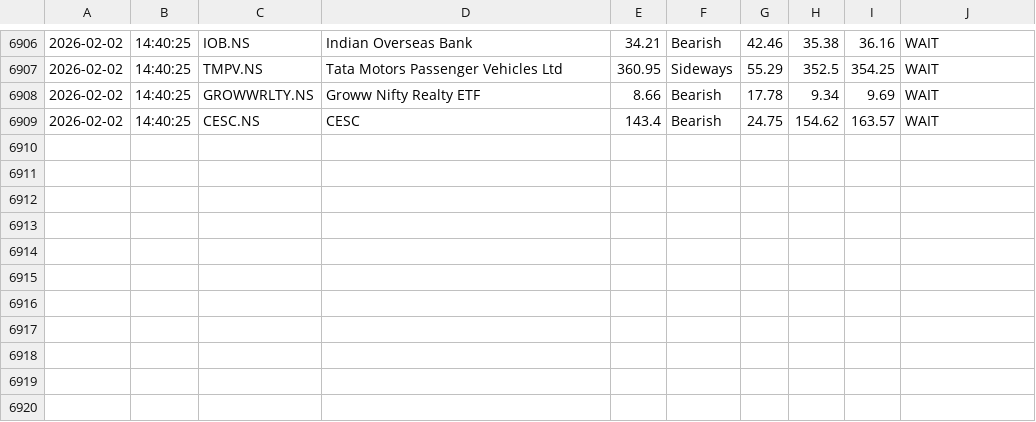
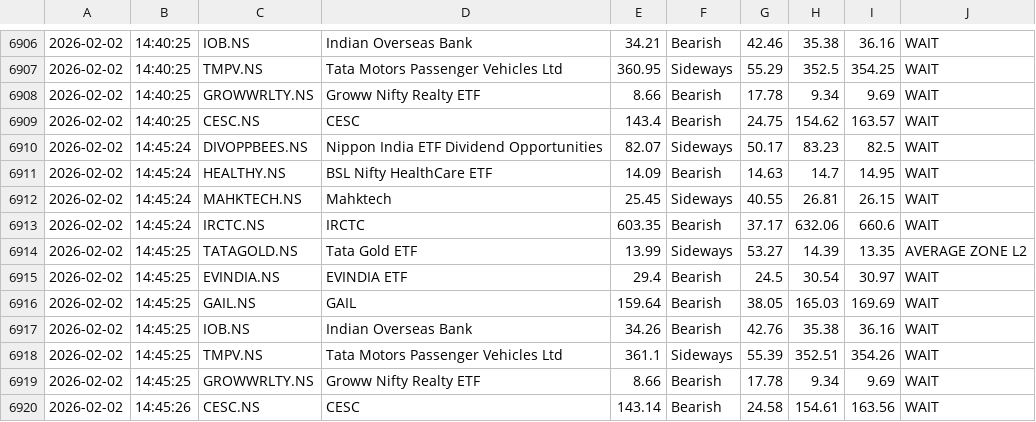
Before and after one commit to tester2021test/port_trigger_alert, a CSV file: trade_journal.csv, drawn as a sheet; only a part is shown, gaps mark what is left out; the diff names each change by its address in the sheet, - before the commit and + after, or states it on an @@ line.

```diff
--- a/trade_journal.csv
+++ b/trade_journal.csv
+row 6910: 2026-02-02 | 14:45:24 | DIVOPPBEES.NS | Nippon India ETF Dividend Opportunities | 82.07 | Sideways | 50.17 | 83.23 | 82.5 | WAIT
+row 6911: 2026-02-02 | 14:45:24 | HEALTHY.NS | BSL Nifty HealthCare ETF | 14.09 | Bearish | 14.63 | 14.7 | 14.95 | WAIT
+row 6912: 2026-02-02 | 14:45:24 | MAHKTECH.NS | Mahktech | 25.45 | Sideways | 40.55 | 26.81 | 26.15 | WAIT
+row 6913: 2026-02-02 | 14:45:24 | IRCTC.NS | IRCTC | 603.35 | Bearish | 37.17 | 632.06 | 660.6 | WAIT
+row 6914: 2026-02-02 | 14:45:25 | TATAGOLD.NS | Tata Gold ETF | 13.99 | Sideways | 53.27 | 14.39 | 13.35 | AVERAGE ZONE L2
+row 6915: 2026-02-02 | 14:45:25 | EVINDIA.NS | EVINDIA ETF | 29.4 | Bearish | 24.5 | 30.54 | 30.97 | WAIT
+row 6916: 2026-02-02 | 14:45:25 | GAIL.NS | GAIL | 159.64 | Bearish | 38.05 | 165.03 | 169.69 | WAIT
+row 6917: 2026-02-02 | 14:45:25 | IOB.NS | Indian Overseas Bank | 34.26 | Bearish | 42.76 | 35.38 | 36.16 | WAIT
+row 6918: 2026-02-02 | 14:45:25 | TMPV.NS | Tata Motors Passenger Vehicles Ltd | 361.1 | Sideways | 55.39 | 352.51 | 354.26 | WAIT
+row 6919: 2026-02-02 | 14:45:25 | GROWWRLTY.NS | Groww Nifty Realty ETF | 8.66 | Bearish | 17.78 | 9.34 | 9.69 | WAIT
+row 6920: 2026-02-02 | 14:45:26 | CESC.NS | CESC | 143.14 | Bearish | 24.58 | 154.61 | 163.56 | WAIT
```
